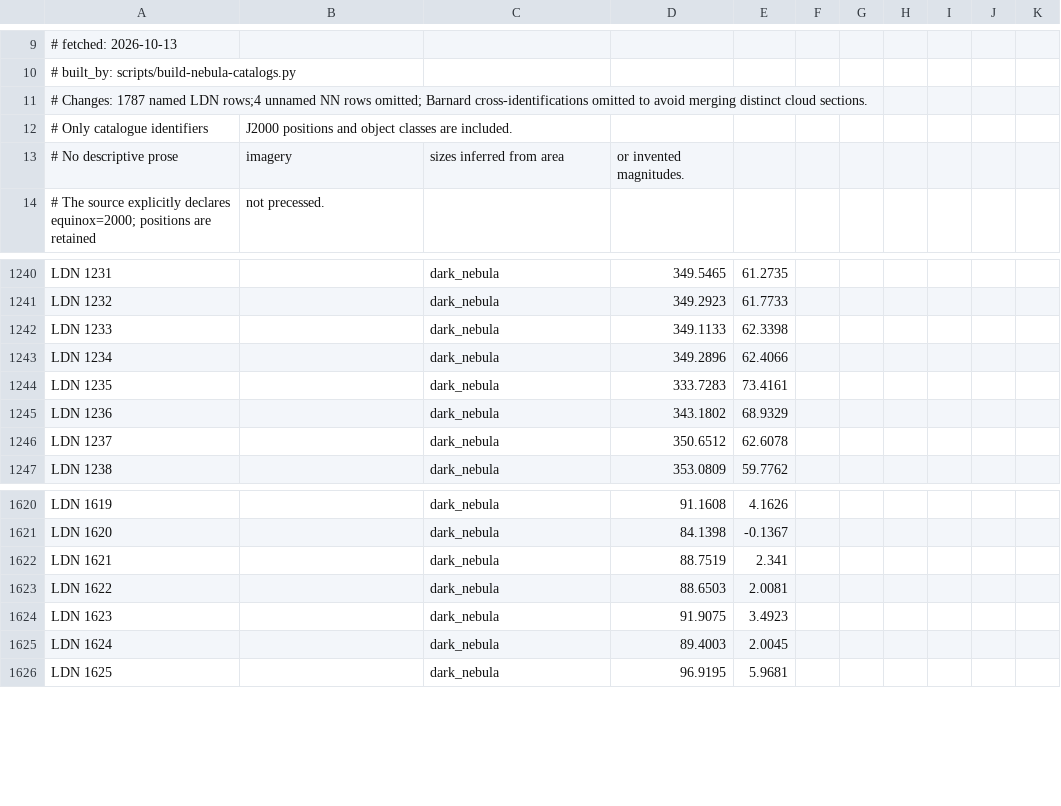
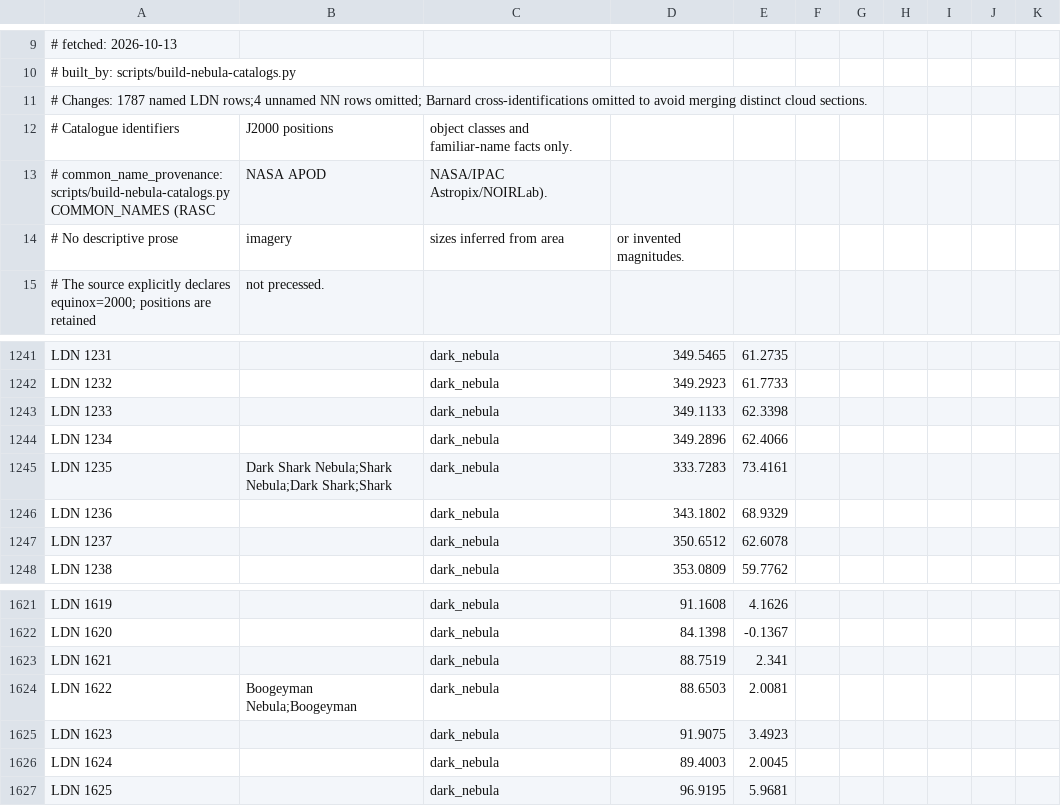
Before and after one commit to miroslav-bakos/photon_commander, a CSV file: data/catalog/ldn.csv, drawn as a sheet; only a part is shown, gaps mark what is left out.

Commit message:
ssc-b4n5 Find Dark Shark and familiar nebula names offline

```diff
--- a/data/catalog/ldn.csv
+++ b/data/catalog/ldn.csv
@@ -11,3 +11,4 @@
 # Changes: 1787 named LDN rows;4 unnamed NN rows omitted; Barnard cross-identifications omitted to avoid merging distinct cloud sections.
-# Only catalogue identifiers, J2000 positions and object classes are included.
+# Catalogue identifiers, J2000 positions, object classes and familiar-name facts only.
+# common_name_provenance: scripts/build-nebula-catalogs.py COMMON_NAMES (RASC, NASA APOD, NASA/IPAC Astropix/NOIRLab).
 # No descriptive prose, imagery, sizes inferred from area, or invented magnitudes.
@@ -1243,3 +1244,3 @@ LDN 1233,,dark_nebula,349.1133,62.3398,,,,,,
 LDN 1234,,dark_nebula,349.2896,62.4066,,,,,,
-LDN 1235,,dark_nebula,333.7283,73.4161,,,,,,
+LDN 1235,Dark Shark Nebula;Shark Nebula;Dark Shark;Shark,dark_nebula,333.7283,73.4161,,,,,,
 LDN 1236,,dark_nebula,343.1802,68.9329,,,,,,
@@ -1622,3 +1623,3 @@ LDN 1620,,dark_nebula,84.1398,-0.1367,,,,,,
 LDN 1621,,dark_nebula,88.7519,2.341,,,,,,
-LDN 1622,,dark_nebula,88.6503,2.0081,,,,,,
+LDN 1622,Boogeyman Nebula;Boogeyman,dark_nebula,88.6503,2.0081,,,,,,
 LDN 1623,,dark_nebula,91.9075,3.4923,,,,,,
```
Also changed, not shown: data/catalog/vdb.csv, 3 other files.
